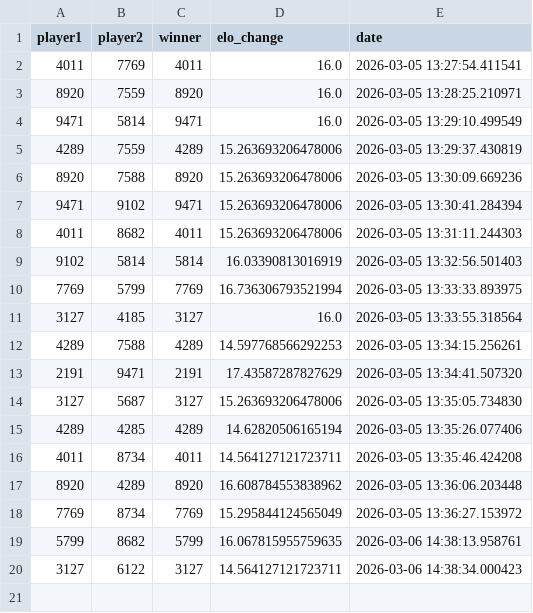
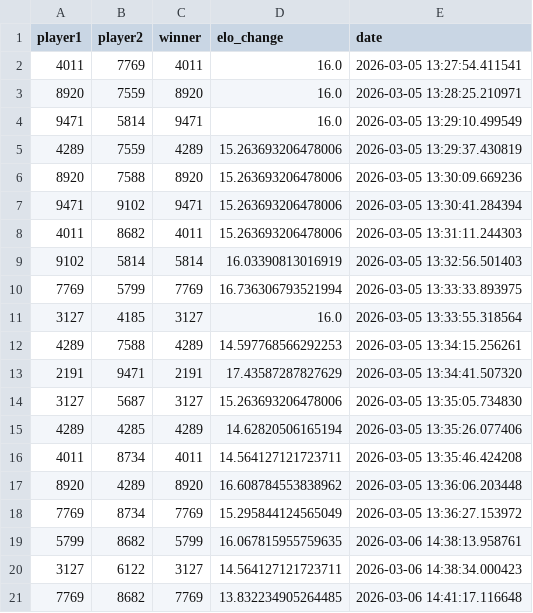
Before and after one commit to nimrosh/PingPongELO, a CSV file: data/games.csv, drawn as a sheet.

Commit message:
games 3/6/26

```diff
--- a/data/games.csv
+++ b/data/games.csv
@@ -20 +20,2 @@ player1,player2,winner,elo_change,date
 3127,6122,3127,14.564127121723711,2026-03-06 14:38:34.000423
+7769,8682,7769,13.832234905264485,2026-03-06 14:41:17.116648
```
Also changed, not shown: data/players.csv.
